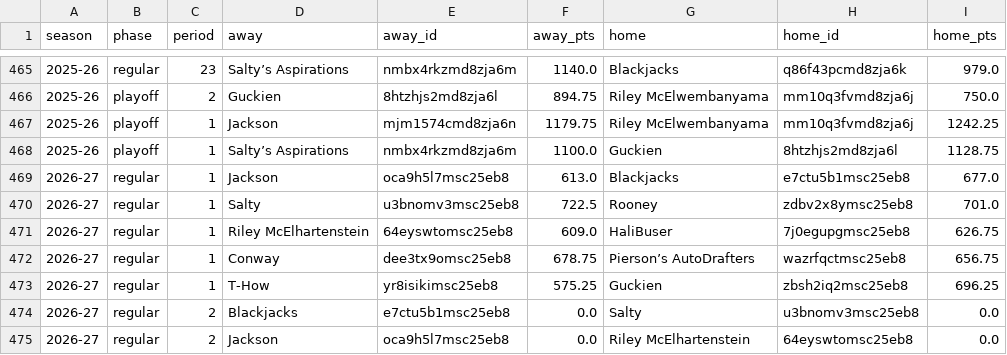
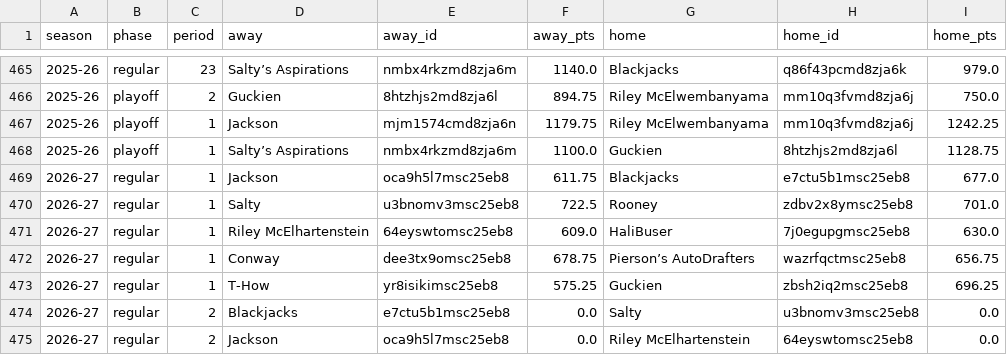
Before and after one commit to salty-api/fantrax-dashboard, a CSV file: data/matchups.csv, drawn as a sheet; only a part is shown, gaps mark what is left out.

```diff
--- a/data/matchups.csv
+++ b/data/matchups.csv
@@ -468,5 +468,5 @@ season,phase,period,away,away_id,away_pts,home,home_id,home_pts
 2025-26,playoff,1,Salty’s Aspirations,nmbx4rkzmd8zja6m,1100.0,Guckien,8htzhjs2md8zja6l,1128.75
-2026-27,regular,1,Jackson,oca9h5l7msc25eb8,613.0,Blackjacks,e7ctu5b1msc25eb8,677.0
+2026-27,regular,1,Jackson,oca9h5l7msc25eb8,611.75,Blackjacks,e7ctu5b1msc25eb8,677.0
 2026-27,regular,1,Salty,u3bnomv3msc25eb8,722.5,Rooney,zdbv2x8ymsc25eb8,701.0
-2026-27,regular,1,Riley McElhartenstein,64eyswtomsc25eb8,609.0,HaliBuser,7j0egupgmsc25eb8,626.75
+2026-27,regular,1,Riley McElhartenstein,64eyswtomsc25eb8,609.0,HaliBuser,7j0egupgmsc25eb8,630.0
 2026-27,regular,1,Conway,dee3tx9omsc25eb8,678.75,Pierson’s AutoDrafters,wazrfqctmsc25eb8,656.75
```
Also changed, not shown: data/bench.csv, data/player_games.csv, 50 other files.
